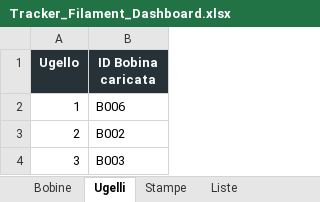
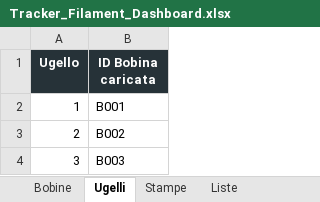
Before and after one commit to luigimuratore/Filament_dashboard, an Excel workbook: Tracker_Filament_Dashboard.xlsx, sheet Ugelli, drawn as a sheet; values as stored, in another font and other column widths than the file's, no borders; the diff names each change by its address in the sheet, - before the commit and + after, or states it on an @@ line.

```diff
--- a/Tracker_Filament_Dashboard.xlsx (sheet Ugelli)
+++ b/Tracker_Filament_Dashboard.xlsx (sheet Ugelli)
-B2 (ID Bobina caricata): B006
+B2 (ID Bobina caricata): B001
```
Also changed, not shown: sheet Bobine.
